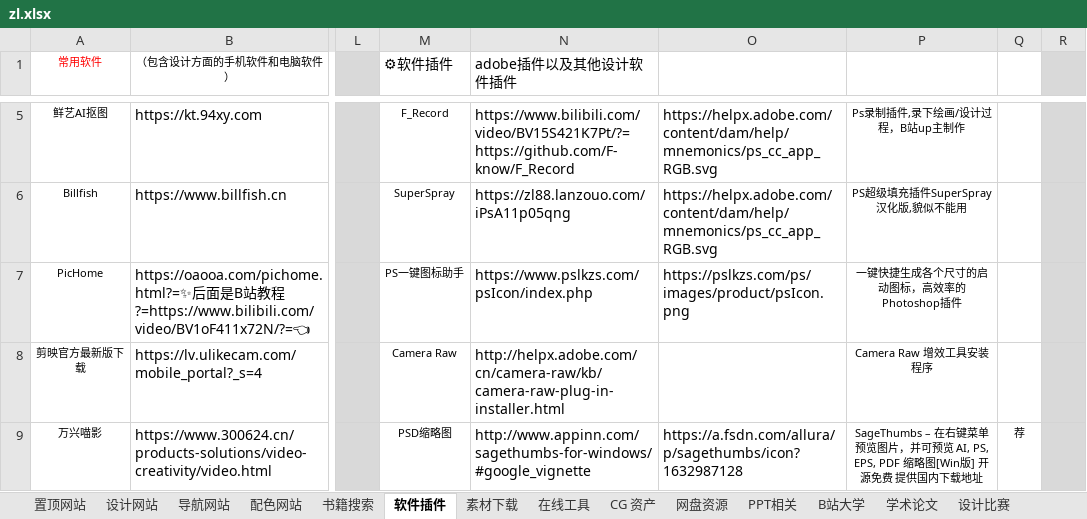
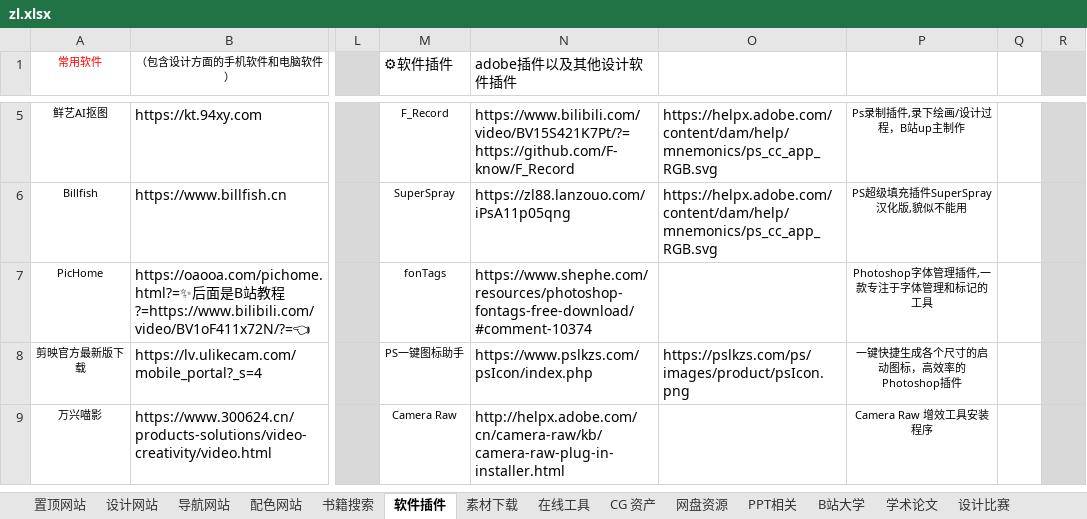
Before and after one commit to xiaolongmr/dh, an Excel workbook: zl.xlsx, sheet 软件插件, drawn as a sheet; only a part is shown, gaps mark what is left out; values as stored, in another font and other column widths than the file's, no borders; the diff covers the shown part only; the diff names each change by its address in the sheet, - before the commit and + after, or states it on an @@ line.

```diff
--- a/zl.xlsx (sheet 软件插件)
+++ b/zl.xlsx (sheet 软件插件)
-M7 (⚙软件插件): PS一键图标助手
+M7 (⚙软件插件): fonTags
-N7 (adobe插件以及其他设计软件插件): https://www.pslkzs.com/psIcon/index.php
+N7 (adobe插件以及其他设计软件插件): https://www.shephe.com/resources/photoshop-fontags-free-download/#comment-10374
-O7: https://pslkzs.com/ps/images/product/psIcon.png
+O7: (empty)
-P7: 一键快捷生成各个尺寸的启动图标，高效率的Photoshop插件
+P7: Photoshop字体管理插件,一款专注于字体管理和标记的工具
-M8 (⚙软件插件): Camera Raw
+M8 (⚙软件插件): PS一键图标助手
-N8 (adobe插件以及其他设计软件插件): http://helpx.adobe.com/cn/camera-raw/kb/camera-raw-plug-in-installer.html
+N8 (adobe插件以及其他设计软件插件): https://www.pslkzs.com/psIcon/index.php
-O8: (empty)
+O8: https://pslkzs.com/ps/images/product/psIcon.png
-P8: Camera Raw 增效工具安装程序
+P8: 一键快捷生成各个尺寸的启动图标，高效率的Photoshop插件
-M9 (⚙软件插件): PSD缩略图
+M9 (⚙软件插件): Camera Raw
-N9 (adobe插件以及其他设计软件插件): http://www.appinn.com/sagethumbs-for-windows/#google_vignette
+N9 (adobe插件以及其他设计软件插件): http://helpx.adobe.com/cn/camera-raw/kb/camera-raw-plug-in-installer.html
-O9: https://a.fsdn.com/allura/p/sagethumbs/icon?1632987128
+O9: (empty)
-P9: SageThumbs – 在右键菜单预览图片，并可预览 AI, PS, EPS, PDF 缩略图[Win版] 开源免费 提供国内下载地址
+P9: Camera Raw 增效工具安装程序
-Q9: 荐
+Q9: (empty)
```
Also changed, not shown: 1 added row, 17 edited cells and cell formats elsewhere in this sheet, sheet 素材下载, sheet 导航网站, sheet 在线工具, sheet 置顶网站.
